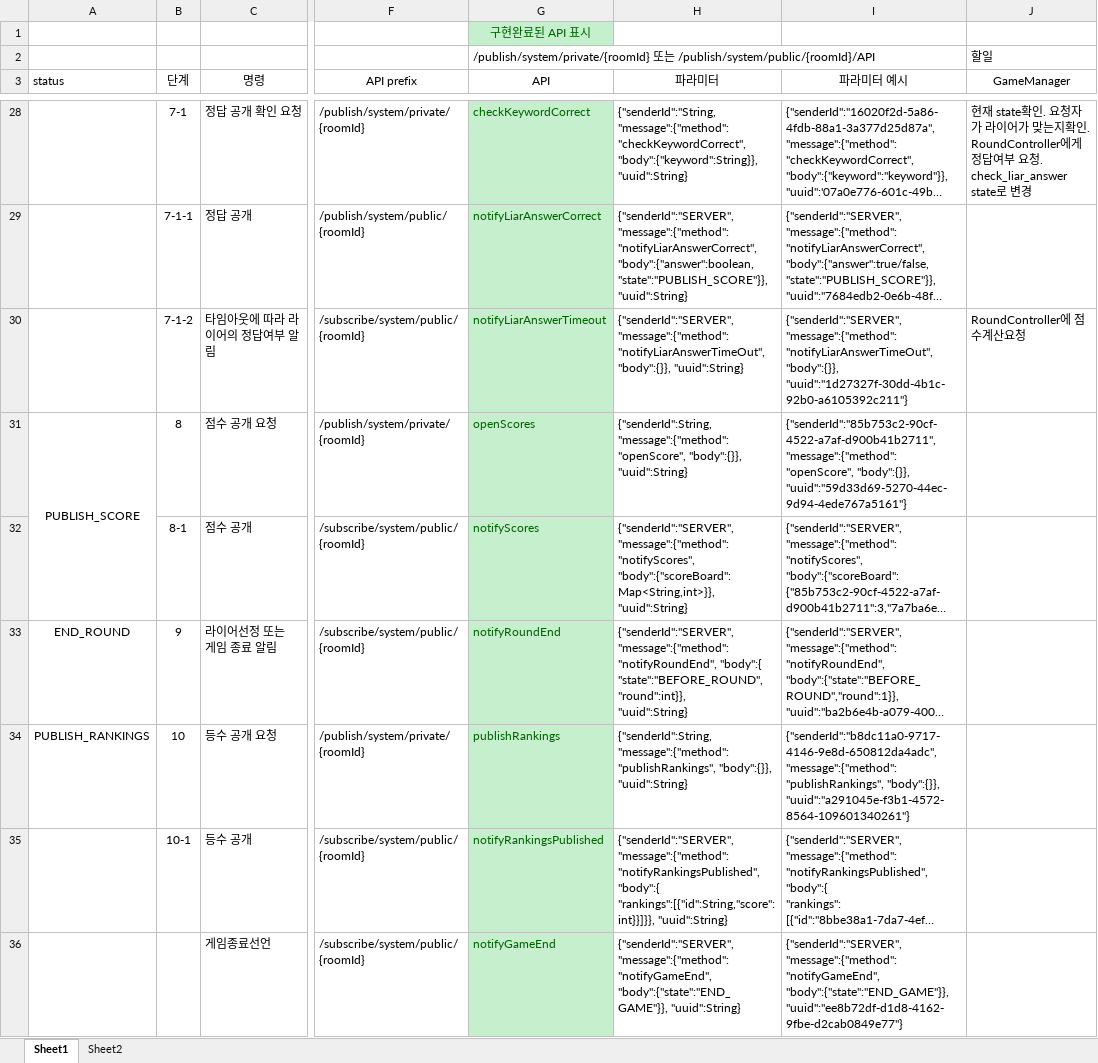
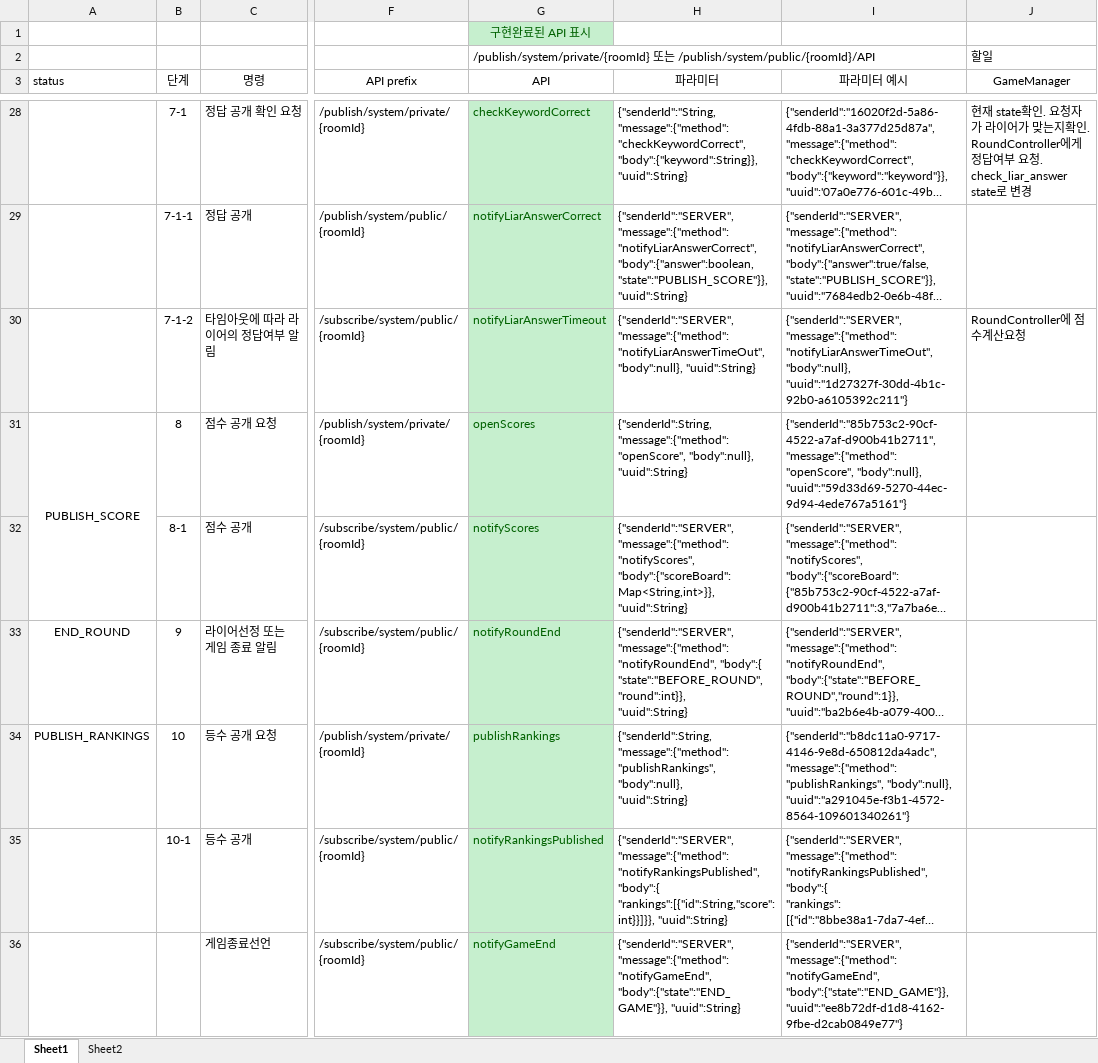
Before and after one commit to LiarGameDevelop/LiarGameServer, an Excel workbook: doc/API_doc.xlsx, sheet Sheet1, drawn as a sheet; only a part is shown, gaps mark what is left out; long unchanged cells end in …; values as stored, in another font and other column widths than the file's, no borders; ↵ is a line break in a cell; the diff covers the shown part only; the diff names each change by its address in the sheet, - before the commit and + after, or states it on an @@ line.

Commit message:
Implement custom Deserializer not to use string in API body param

```diff
--- a/doc/API_doc.xlsx (sheet Sheet1)
+++ b/doc/API_doc.xlsx (sheet Sheet1)
-H30 (파라미터): {"senderId":"SERVER", "message":{"method":"notifyLiarAnswerTimeOut", "body":{}}, "uuid":String}
+H30 (파라미터): {"senderId":"SERVER", "message":{"method":"notifyLiarAnswerTimeOut", "body":null}, "uuid":String}
-I30 (파라미터 예시): {"senderId":"SERVER", "message":{"method":"notifyLiarAnswerTimeOut", "body":{}}, "uuid":"1d27327f-30dd-4b1c-92b0-a6105392c211"}
+I30 (파라미터 예시): {"senderId":"SERVER", "message":{"method":"notifyLiarAnswerTimeOut", "body":null}, "uuid":"1d27327f-30dd-4b1c-92b0-a6105392c211"}
-H31 (파라미터): {"senderId":String, "message":{"method":"openScore", "body":{}}, ↵ "uuid":String}
+H31 (파라미터): {"senderId":String, "message":{"method":"openScore", "body":null}, ↵ "uuid":String}
-I31 (파라미터 예시): {"senderId":"85b753c2-90cf-4522-a7af-d900b41b2711", "message":{"method":"openScore", "body":{}}, "uuid":"59d33d69-5270-44ec-9d94-4ede767a5161"}
+I31 (파라미터 예시): {"senderId":"85b753c2-90cf-4522-a7af-d900b41b2711", "message":{"method":"openScore", "body":null}, "uuid":"59d33d69-5270-44ec-9d94-4ede767a5161"}
-H34 (파라미터): {"senderId":String, "message":{"method":"publishRankings", "body":{}}, ↵ "uuid":String}
+H34 (파라미터): {"senderId":String, "message":{"method":"publishRankings", "body":null}, ↵ "uuid":String}
-I34 (파라미터 예시): {"senderId":"b8dc11a0-9717-4146-9e8d-650812da4adc", "message":{"method":"publishRankings", "body":{}}, "uuid":"a291045e-f3b1-4572-8564-109601340261"}
+I34 (파라미터 예시): {"senderId":"b8dc11a0-9717-4146-9e8d-650812da4adc", "message":{"method":"publishRankings", "body":null}, "uuid":"a291045e-f3b1-4572-8564-109601340261"}
```
Also changed, not shown: 22 edited cells elsewhere in this sheet, sheet Sheet2, 34 other files.
